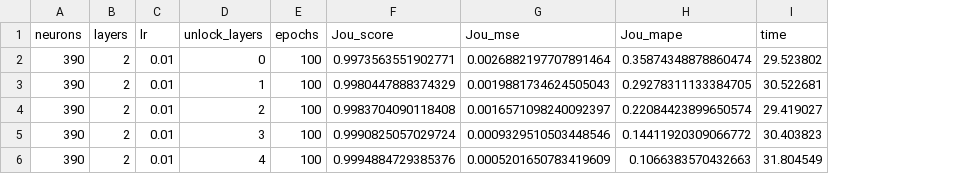
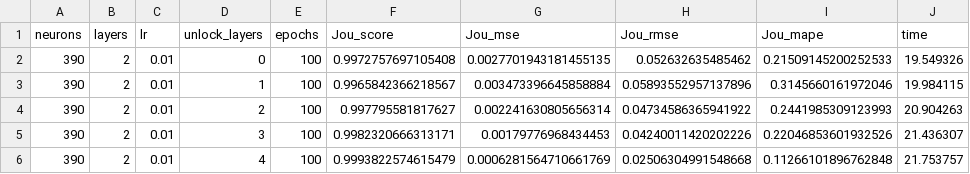
Before and after one commit to Pedro-Rick/IC, a CSV file: transferLearning/TL_results/V/motor_V_Jou_TL_2D_arq_wei_info.csv, drawn as a sheet; addresses are those after the commit; the diff names each change by its address in the sheet, - before the commit and + after, or states it on an @@ line.

Commit message:
resultados novos gráficos

```diff
--- a/transferLearning/TL_results/V/motor_V_Jou_TL_2D_arq_wei_info.csv
+++ b/transferLearning/TL_results/V/motor_V_Jou_TL_2D_arq_wei_info.csv
+column H (Jou_rmse), rows 2-6: 0.052632635485462 | 0.05893552957137896 | 0.04734586365941922 | 0.04240011420202226 | 0.02506304991548668
-F2 (Jou_score): 0.9973563551902771
+F2 (Jou_score): 0.9972757697105408
-G2 (Jou_mse): 0.0026882197707891464
+G2 (Jou_mse): 0.0027701943181455135
-I2 (Jou_mape): 0.35874348878860474
+I2 (Jou_mape): 0.21509145200252533
-J2 (time): 29.523802
+J2 (time): 19.549326
-F3 (Jou_score): 0.9980447888374329
+F3 (Jou_score): 0.9965842366218567
-G3 (Jou_mse): 0.0019881734624505043
+G3 (Jou_mse): 0.003473396645858884
-I3 (Jou_mape): 0.29278311133384705
+I3 (Jou_mape): 0.3145660161972046
-J3 (time): 30.522681
+J3 (time): 19.984115
-F4 (Jou_score): 0.9983704090118408
+F4 (Jou_score): 0.997795581817627
-G4 (Jou_mse): 0.0016571098240092397
+G4 (Jou_mse): 0.002241630805656314
-I4 (Jou_mape): 0.22084423899650574
+I4 (Jou_mape): 0.2441985309123993
-J4 (time): 29.419027
+J4 (time): 20.904263
-F5 (Jou_score): 0.9990825057029724
+F5 (Jou_score): 0.9982320666313171
-G5 (Jou_mse): 0.0009329510503448546
+G5 (Jou_mse): 0.00179776968434453
-I5 (Jou_mape): 0.14411920309066772
+I5 (Jou_mape): 0.22046853601932526
-J5 (time): 30.403823
+J5 (time): 21.436307
-F6 (Jou_score): 0.9994884729385376
+F6 (Jou_score): 0.9993822574615479
-G6 (Jou_mse): 0.0005201650783419609
+G6 (Jou_mse): 0.0006281564710661769
-I6 (Jou_mape): 0.1066383570432663
+I6 (Jou_mape): 0.11266101896762848
-J6 (time): 31.804549
+J6 (time): 21.753757
```
Also changed, not shown: 15 other files.
